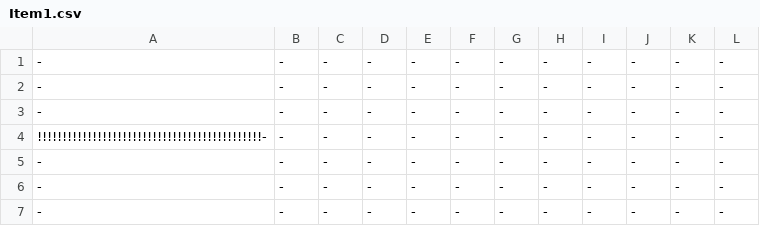
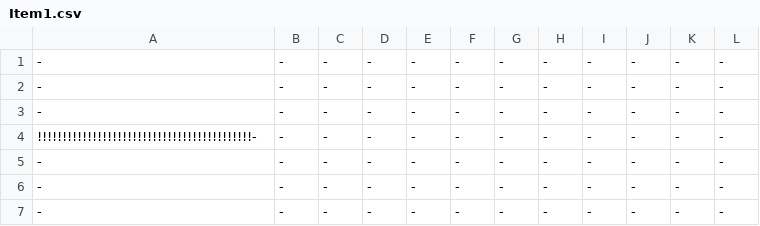
Before and after one commit to rustygate229/Legend-of-Chips, a CSV file: 3902 Project/Environment/Items/Item1.csv, drawn as a sheet.

```diff
--- a/3902 Project/Environment/Items/Item1.csv
+++ b/3902 Project/Environment/Items/Item1.csv
@@ -3,3 +3,3 @@
 -,-,-,-,-,-,-,-,-,-,-,-
-!!!!!!!!!!!!!!!!!!!!!!!!!!!!!!!!!!!!!!!!!!!!!-,-,-,-,-,-,-,-,-,-,-,-
+!!!!!!!!!!!!!!!!!!!!!!!!!!!!!!!!!!!!!!!!!!!-,-,-,-,-,-,-,-,-,-,-,-
 -,-,-,-,-,-,-,-,-,-,-,-
```
Also changed, not shown: 3902 Project/Environment/Items/Item7.csv, 2 other files.
